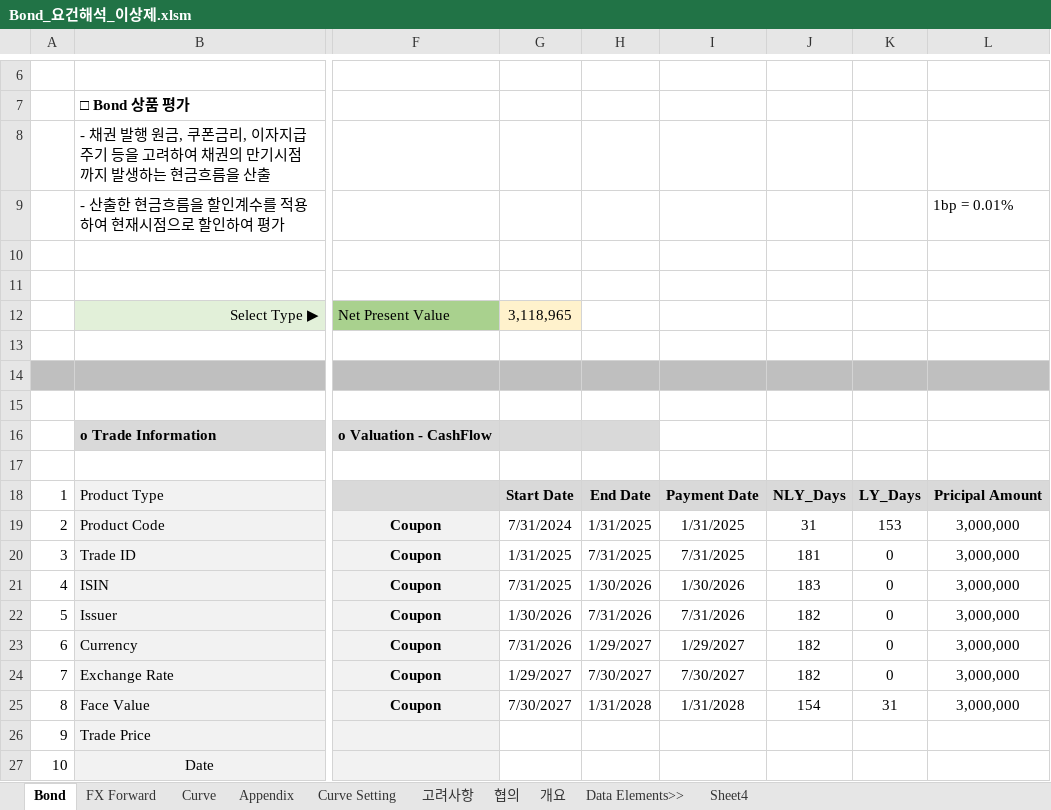
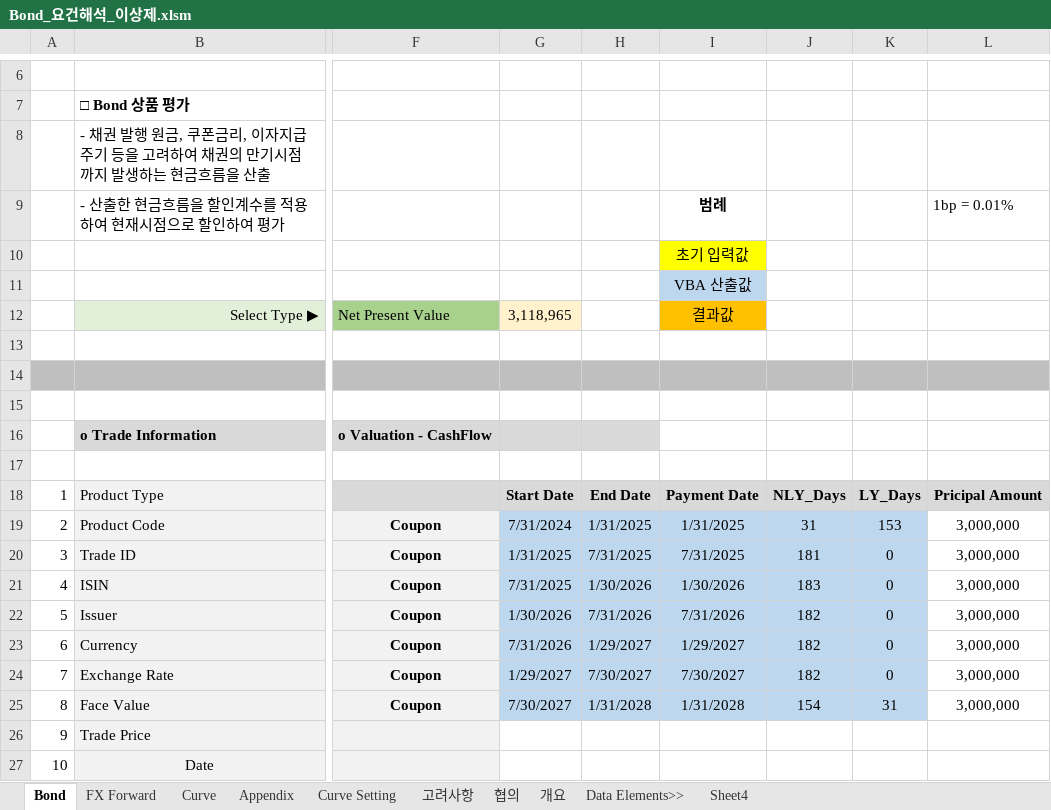
Before and after one commit to Bisi3asi/pricingmodule, an Excel workbook: docs/Bond_요건해석_이상제.xlsm, sheet Bond, drawn as a sheet; only a part is shown, gaps mark what is left out; values as stored, in another font and other column widths than the file's, no borders; charts and pictures not drawn; the diff names each change by its address in the sheet, - before the commit and + after, or states it on an @@ line.

Commit message:
docs: Bond diagram 추가, 요건 해석 진행중

```diff
--- a/docs/Bond_요건해석_이상제.xlsm (sheet Bond)
+++ b/docs/Bond_요건해석_이상제.xlsm (sheet Bond)
-I9: (empty)
+I9: 범례
-I10: (empty)
+I10: 초기 입력값
-I10 fill: none
+I10 fill: #FFFF00
-I11: (empty)
+I11: VBA 산출값
-I11 fill: none
+I11 fill: #BDD7EE
-I12: (empty)
+I12: 결과값
-I12 fill: none
+I12 fill: #FFC000
-G19:K25 fill: none
+G19:K25 fill: #BDD7EE
```
Also changed, not shown: charts or pictures, 2 other files.
